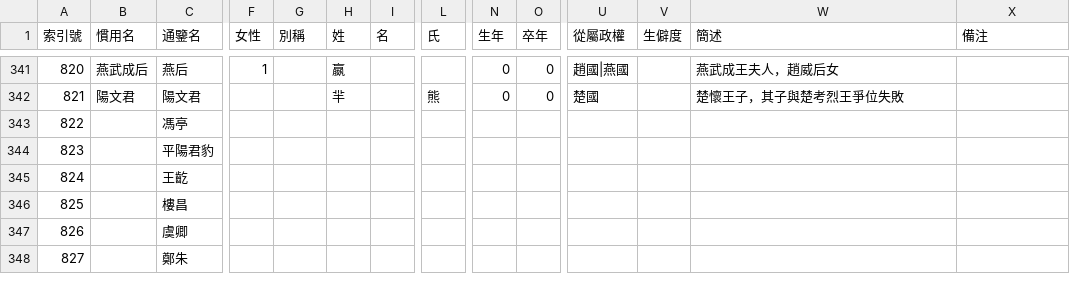
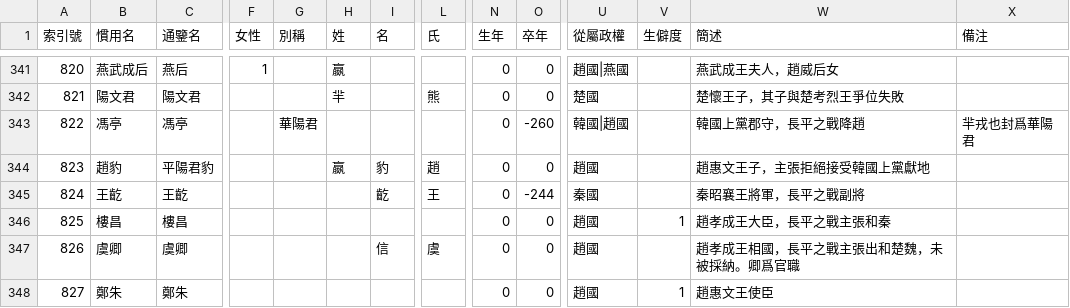
Before and after one commit to gamefang/zizhitongjian, a CSV file: 人物總表.csv, drawn as a sheet; only a part is shown, gaps mark what is left out; the diff covers the shown part only; the diff names each change by its address in the sheet, - before the commit and + after, or states it on an @@ line.

Commit message:
更新人物

```diff
--- a/人物總表.csv
+++ b/人物總表.csv
-B343 (慣用名): (empty)
+B343 (慣用名): 馮亭
-G343 (別稱): (empty)
+G343 (別稱): 華陽君
-N343:N348 (生年): (empty)
+N343:N348 (生年): 0
-O343 (卒年): (empty)
+O343 (卒年): -260
-U343 (從屬政權): (empty)
+U343 (從屬政權): 韓國|趙國
-W343 (簡述): (empty)
+W343 (簡述): 韓國上黨郡守，長平之戰降趙
-X343 (備注): (empty)
+X343 (備注): 羋戎也封爲華陽君
-B344 (慣用名): (empty)
+B344 (慣用名): 趙豹
-H344 (姓): (empty)
+H344 (姓): 嬴
-I344 (名): (empty)
+I344 (名): 豹
-L344 (氏): (empty)
+L344 (氏): 趙
-O344 (卒年): (empty)
+O344 (卒年): 0
-U344 (從屬政權): (empty)
+U344 (從屬政權): 趙國
-W344 (簡述): (empty)
+W344 (簡述): 趙惠文王子，主張拒絕接受韓國上黨獻地
-B345 (慣用名): (empty)
+B345 (慣用名): 王齕
-I345 (名): (empty)
+I345 (名): 齕
-L345 (氏): (empty)
+L345 (氏): 王
-O345 (卒年): (empty)
+O345 (卒年): -244
-U345 (從屬政權): (empty)
+U345 (從屬政權): 秦國
-W345 (簡述): (empty)
+W345 (簡述): 秦昭襄王將軍，長平之戰副將
-B346 (慣用名): (empty)
+B346 (慣用名): 樓昌
-O346:O348 (卒年): (empty)
+O346:O348 (卒年): 0
-U346:U348 (從屬政權): (empty)
+U346:U348 (從屬政權): 趙國
-V346 (生僻度): (empty)
+V346 (生僻度): 1
-W346 (簡述): (empty)
+W346 (簡述): 趙孝成王大臣，長平之戰主張和秦
-B347 (慣用名): (empty)
+B347 (慣用名): 虞卿
-I347 (名): (empty)
+I347 (名): 信
-L347 (氏): (empty)
+L347 (氏): 虞
-W347 (簡述): (empty)
+W347 (簡述): 趙孝成王相國，長平之戰主張出和楚魏，未被採納。卿爲官職
-B348 (慣用名): (empty)
+B348 (慣用名): 鄭朱
-V348 (生僻度): (empty)
+V348 (生僻度): 1
-W348 (簡述): (empty)
+W348 (簡述): 趙惠文王使臣
```
Also changed, not shown: 20 edited cells elsewhere in this file.
